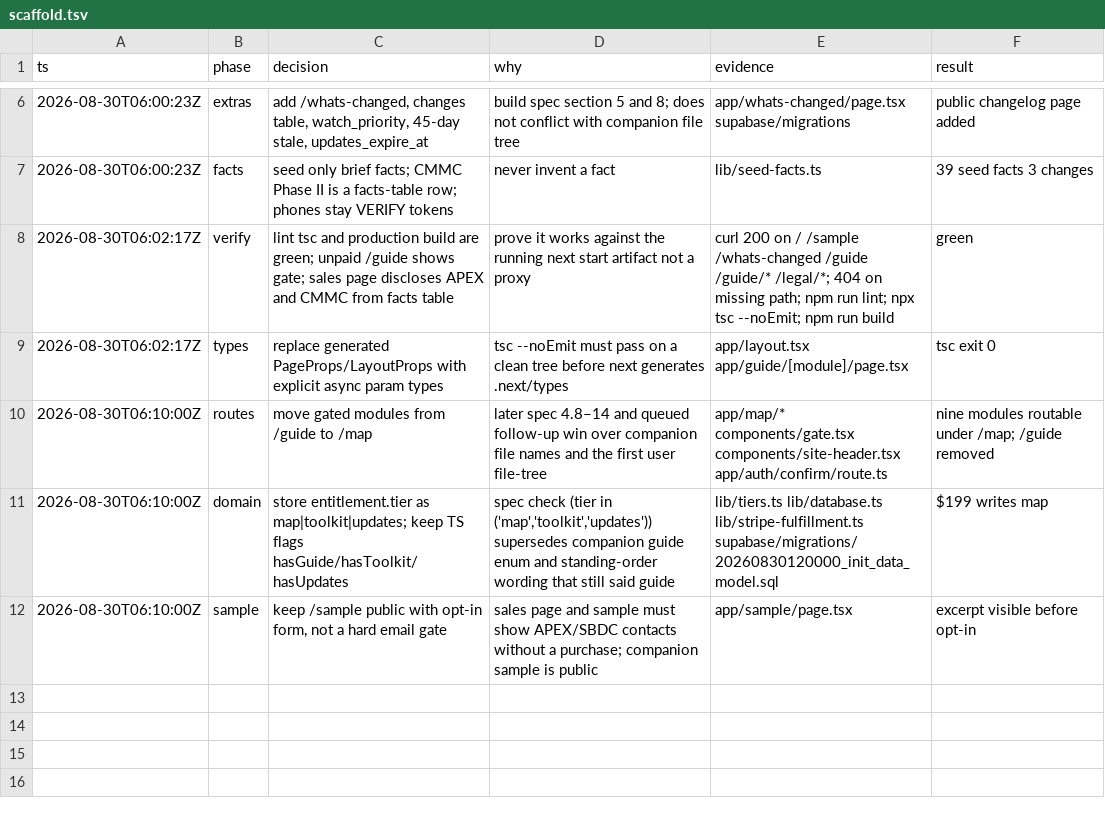
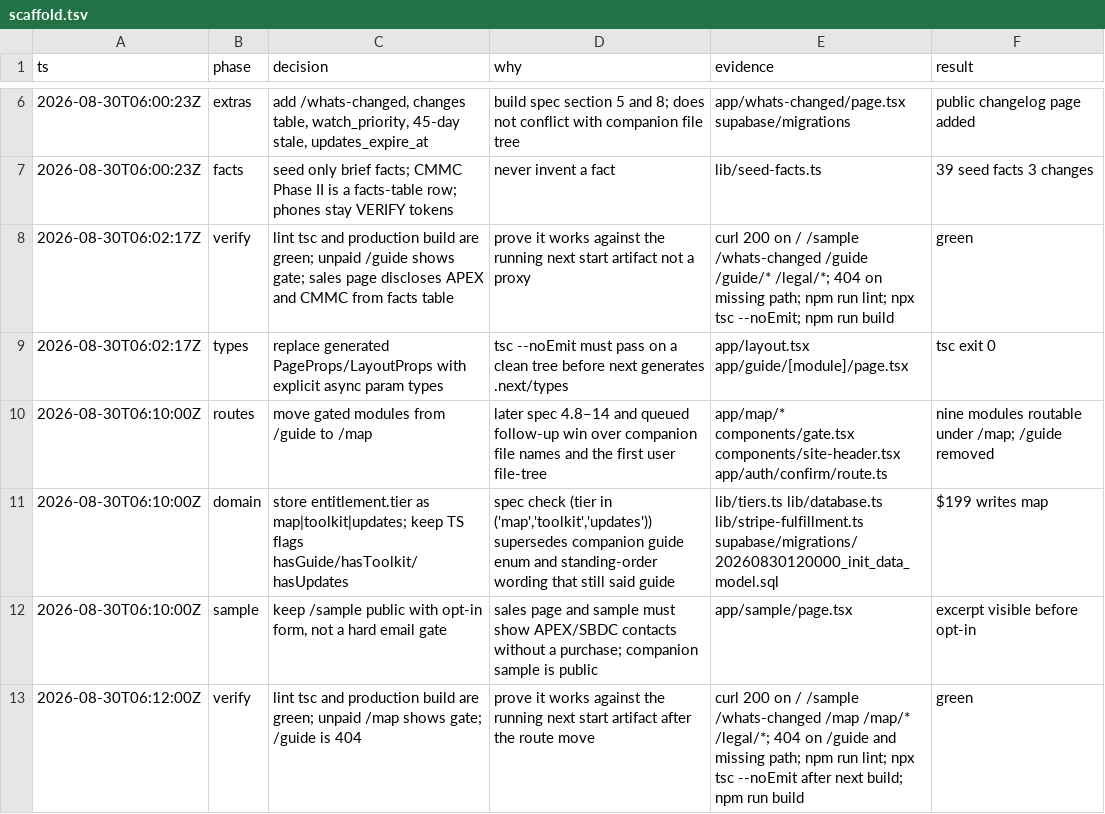
Before and after one commit to NicholasGil/huntsvillegovcon, a TSV file: .audit/scaffold.tsv, drawn as a sheet; only a part is shown, gaps mark what is left out; the diff names each change by its address in the sheet, - before the commit and + after, or states it on an @@ line.

```diff
--- a/.audit/scaffold.tsv
+++ b/.audit/scaffold.tsv
+row 13: 2026-08-30T06:12:00Z | verify | lint tsc and production build are green; unpaid /map shows gate; /guide is 404 | prove it works against the running next start artifact after the route move | curl 200 on / /sample /whats-changed /map /map/* /legal/*; 404 on /guide and missing path; npm run lint; npx tsc --noEmit after next build; npm run build | green
```
